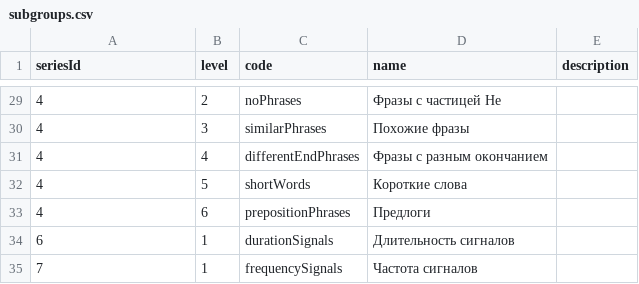
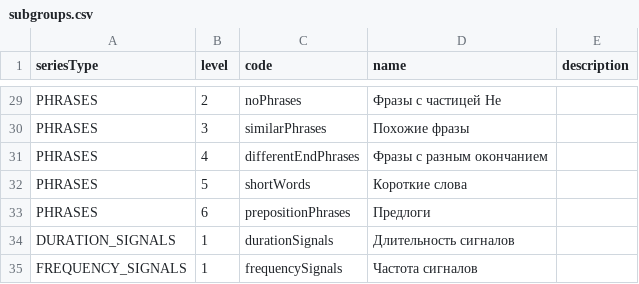
Before and after one commit to Brain-up/brn, a CSV file: src/main/resources/initFiles/subgroups.csv, drawn as a sheet; only a part is shown, gaps mark what is left out; the diff covers the shown part only.

```diff
--- a/src/main/resources/initFiles/subgroups.csv
+++ b/src/main/resources/initFiles/subgroups.csv
@@ -1 +1 @@
-seriesId, level, code, name, description
+seriesType, level, code, name, description
@@ -29,7 +29,7 @@ seriesId, level, code, name, description
-4,2,noPhrases,Фразы с частицей Не,
-4,3,similarPhrases,Похожие фразы,
-4,4,differentEndPhrases,Фразы с разным окончанием,
-4,5,shortWords,Короткие слова,
-4,6,prepositionPhrases,Предлоги,
-6,1,durationSignals,Длительность сигналов,
-7,1,frequencySignals,Частота сигналов,
+PHRASES,2,noPhrases,Фразы с частицей Не,
+PHRASES,3,similarPhrases,Похожие фразы,
+PHRASES,4,differentEndPhrases,Фразы с разным окончанием,
+PHRASES,5,shortWords,Короткие слова,
+PHRASES,6,prepositionPhrases,Предлоги,
+DURATION_SIGNALS,1,durationSignals,Длительность сигналов,
+FREQUENCY_SIGNALS,1,frequencySignals,Частота сигналов,
```
Also changed, not shown: 27 edited cells elsewhere in this file, 3 other files.
